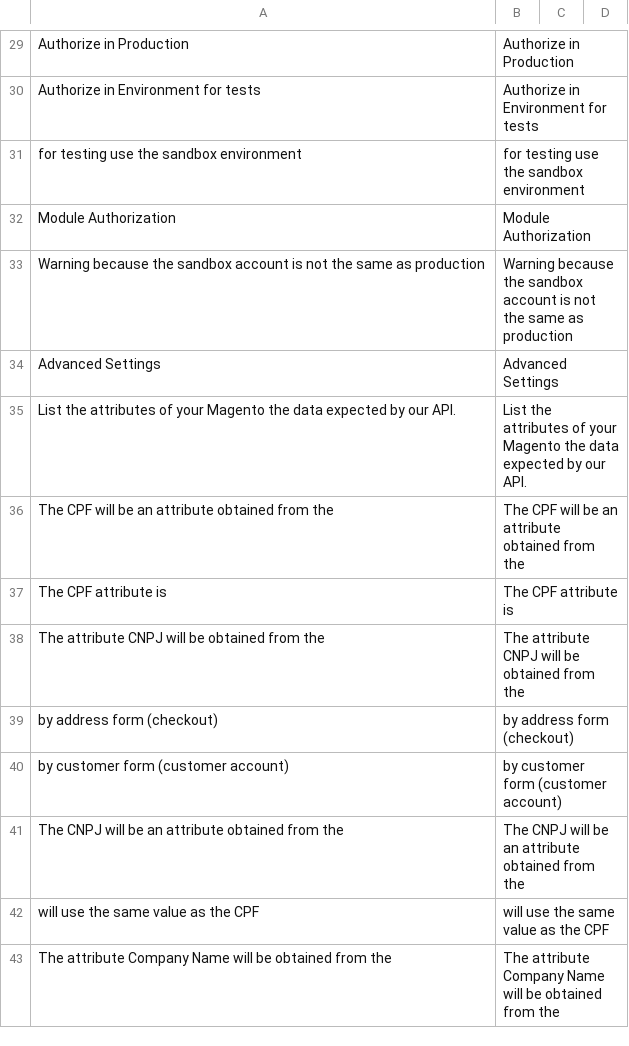
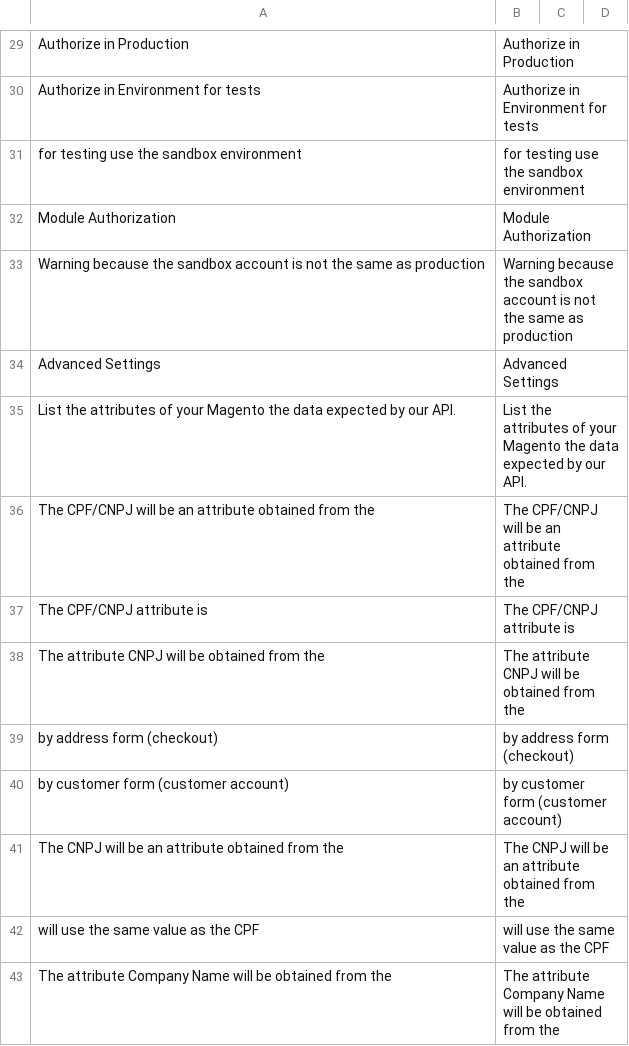
Before and after one commit to wirecardBrasil/magento2, a CSV file: i18n/en_US.csv, drawn as a sheet; only a part is shown, gaps mark what is left out.

```diff
--- a/i18n/en_US.csv
+++ b/i18n/en_US.csv
@@ -35,4 +35,4 @@ Advanced Settings,Advanced Settings
 List the attributes of your Magento the data expected by our API.,List the attributes of your Magento the data expected by our API.
-The CPF will be an attribute obtained from the, The CPF will be an attribute obtained from the
-The CPF attribute is,The CPF attribute is
+The CPF/CNPJ will be an attribute obtained from the, The CPF/CNPJ will be an attribute obtained from the
+The CPF/CNPJ attribute is,The CPF/CNPJ attribute is
 The attribute CNPJ will be obtained from the,The attribute CNPJ will be obtained from the
```
Also changed, not shown: i18n/pt_BR.csv, 27 other files.
